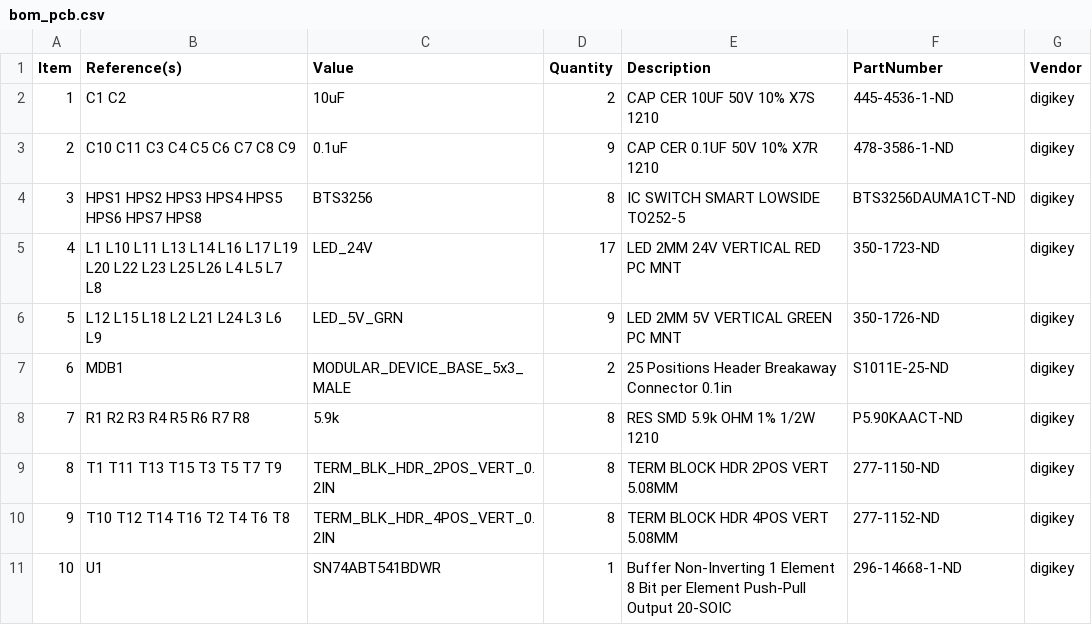
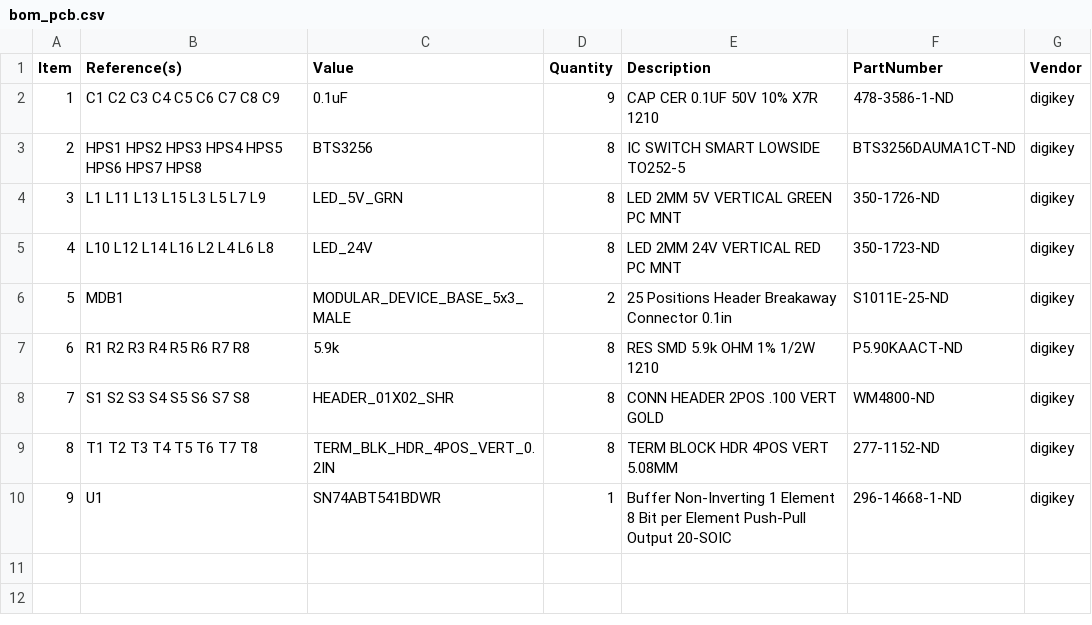
Before and after one commit to janelia-kicad/high_power_switch_controller_5x3, a CSV file: bom/bom_pcb.csv, drawn as a sheet; removed rows and columns are numbered as before the commit, all else as after; the diff names each change by its address in the sheet, - before the commit and + after, or states it on an @@ line.

```diff
--- a/bom/bom_pcb.csv
+++ b/bom/bom_pcb.csv
-row 2: 1 | C1 C2 | 10uF | 2 | CAP CER 10UF 50V 10% X7S 1210 | 445-4536-1-ND | digikey
@@ column A (Item) renumbered from row 2 down @@
-B2 (Reference(s)): C10 C11 C3 C4 C5 C6 C7 C8 C9
+B2 (Reference(s)): C1 C2 C3 C4 C5 C6 C7 C8 C9
-row 5: 4 | L1 L10 L11 L13 L14 L16 L17 L19 L20 L22 L23 L25 L26 L4 L5 L7 L8 | LED_24V | 17 | LED 2MM 24V VERTICAL RED PC MNT | 350-1723-ND | digikey
-B4 (Reference(s)): L12 L15 L18 L2 L21 L24 L3 L6 L9
+B4 (Reference(s)): L1 L11 L13 L15 L3 L5 L7 L9
-D4 (Quantity): 9
+D4 (Quantity): 8
+row 5: 4 | L10 L12 L14 L16 L2 L4 L6 L8 | LED_24V | 8 | LED 2MM 24V VERTICAL RED PC MNT | 350-1723-ND | digikey
-row 9: 8 | T1 T11 T13 T15 T3 T5 T7 T9 | TERM_BLK_HDR_2POS_VERT_0.2IN | 8 | TERM BLOCK HDR 2POS VERT 5.08MM | 277-1150-ND | digikey
+row 8: 7 | S1 S2 S3 S4 S5 S6 S7 S8 | HEADER_01X02_SHR | 8 | CONN HEADER 2POS .100 VERT GOLD | WM4800-ND | digikey
-B9 (Reference(s)): T10 T12 T14 T16 T2 T4 T6 T8
+B9 (Reference(s)): T1 T2 T3 T4 T5 T6 T7 T8
```
Also changed, not shown: 16 other files.
